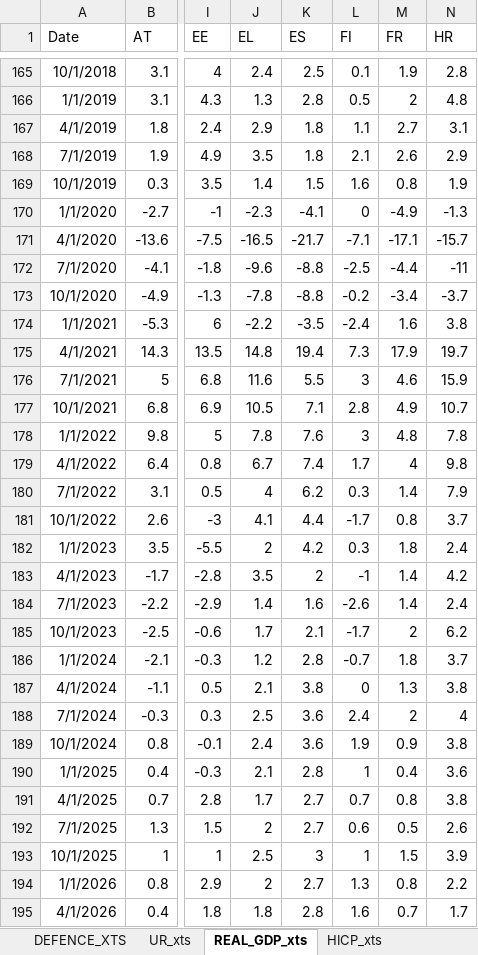
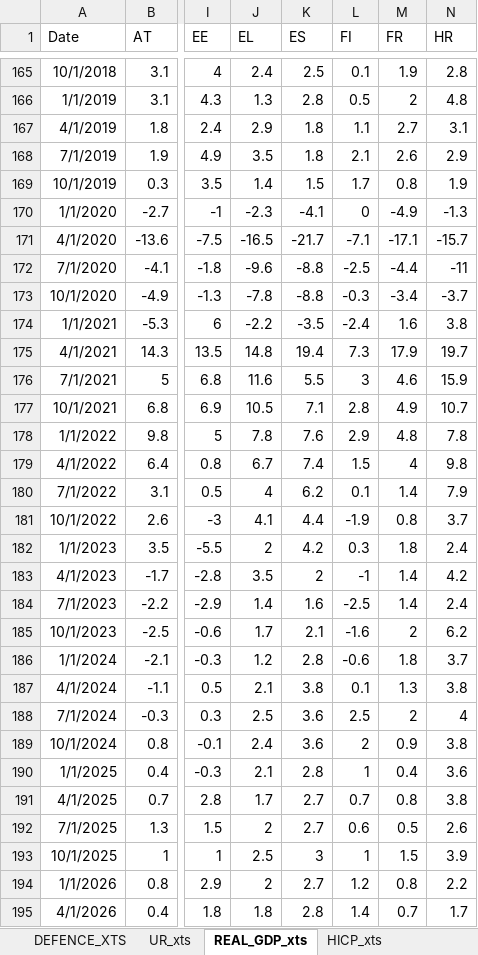
Before and after one commit to mflanagan201/gcal_auto, an Excel workbook: fiscaldata.xlsx, sheet REAL_GDP_xts, drawn as a sheet; only a part is shown, gaps mark what is left out; values as stored, in another font and other column widths than the file's, no borders; the diff covers the shown part only; the diff names each change by its address in the sheet, - before the commit and + after, or states it on an @@ line.

Commit message:
Add fiscaldata.xlsx

```diff
--- a/fiscaldata.xlsx (sheet REAL_GDP_xts)
+++ b/fiscaldata.xlsx (sheet REAL_GDP_xts)
-L169 (FI): 1.6
+L169 (FI): 1.7
-L173 (FI): -0.2
+L173 (FI): -0.3
-L178 (FI): 3
+L178 (FI): 2.9
-L179 (FI): 1.7
+L179 (FI): 1.5
-L180 (FI): 0.3
+L180 (FI): 0.1
-L181 (FI): -1.7
+L181 (FI): -1.9
-L184 (FI): -2.6
+L184 (FI): -2.5
-L185 (FI): -1.7
+L185 (FI): -1.6
-L186 (FI): -0.7
+L186 (FI): -0.6
-L187 (FI): 0
+L187 (FI): 0.1
-L188 (FI): 2.4
+L188 (FI): 2.5
-L189 (FI): 1.9
+L189 (FI): 2
-L194 (FI): 1.3
+L194 (FI): 1.2
-L195 (FI): 1.6
+L195 (FI): 1.4
```
Also changed, not shown: 8 edited cells elsewhere in this sheet.
